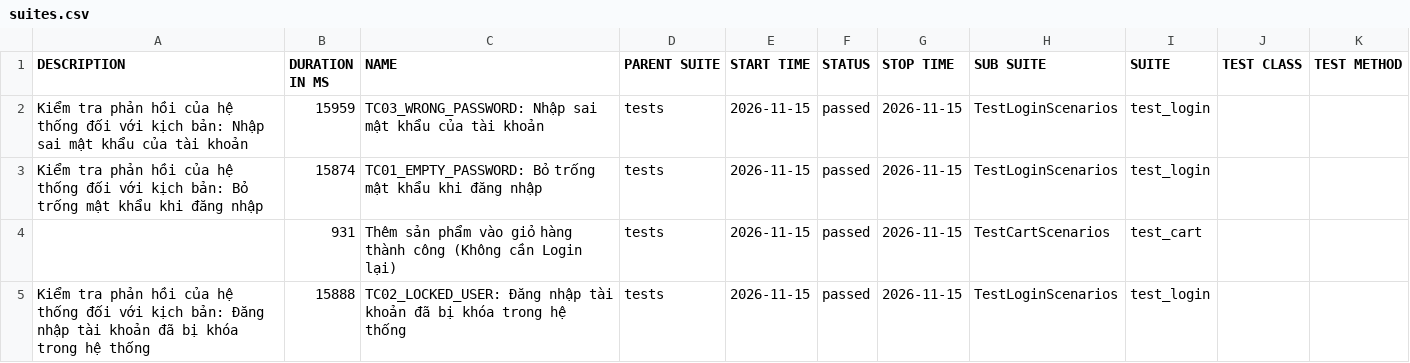
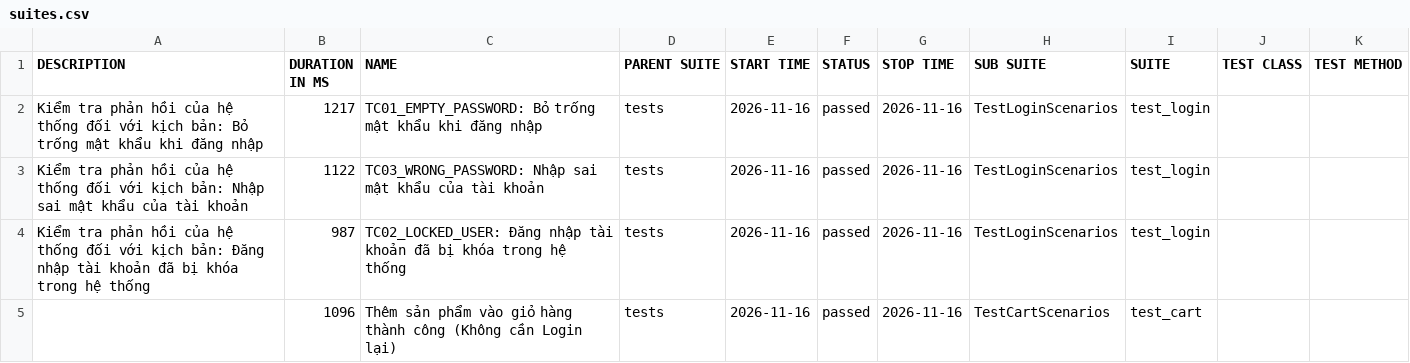
Before and after one commit to QuangHao2511/Project-Automation-Test, a CSV file: data/suites.csv, drawn as a sheet.

```diff
--- a/data/suites.csv
+++ b/data/suites.csv
@@ -1,5 +1,5 @@
 "DESCRIPTION","DURATION IN MS","NAME","PARENT SUITE","START TIME","STATUS","STOP TIME","SUB SUITE","SUITE","TEST CLASS","TEST METHOD"
-"Kiểm tra phản hồi của hệ thống đối với kịch bản: Nhập sai mật khẩu của tài khoản","15959","TC03_WRONG_PASSWORD: Nhập sai mật khẩu của tài khoản","tests","2026-11-15","passed","2026-11-15","TestLoginScenarios","test_login","",""
-"Kiểm tra phản hồi của hệ thống đối với kịch bản: Bỏ trống mật khẩu khi đăng nhập","15874","TC01_EMPTY_PASSWORD: Bỏ trống mật khẩu khi đăng nhập","tests","2026-11-15","passed","2026-11-15","TestLoginScenarios","test_login","",""
-"","931","Thêm sản phẩm vào giỏ hàng thành công (Không cần Login lại)","tests","2026-11-15","passed","2026-11-15","TestCartScenarios","test_cart","",""
-"Kiểm tra phản hồi của hệ thống đối với kịch bản: Đăng nhập tài khoản đã bị khóa trong hệ thống","15888","TC02_LOCKED_USER: Đăng nhập tài khoản đã bị khóa trong hệ thống","tests","2026-11-15","passed","2026-11-15","TestLoginScenarios","test_login","",""
+"Kiểm tra phản hồi của hệ thống đối với kịch bản: Bỏ trống mật khẩu khi đăng nhập","1217","TC01_EMPTY_PASSWORD: Bỏ trống mật khẩu khi đăng nhập","tests","2026-11-16","passed","2026-11-16","TestLoginScenarios","test_login","",""
+"Kiểm tra phản hồi của hệ thống đối với kịch bản: Nhập sai mật khẩu của tài khoản","1122","TC03_WRONG_PASSWORD: Nhập sai mật khẩu của tài khoản","tests","2026-11-16","passed","2026-11-16","TestLoginScenarios","test_login","",""
+"Kiểm tra phản hồi của hệ thống đối với kịch bản: Đăng nhập tài khoản đã bị khóa trong hệ thống","987","TC02_LOCKED_USER: Đăng nhập tài khoản đã bị khóa trong hệ thống","tests","2026-11-16","passed","2026-11-16","TestLoginScenarios","test_login","",""
+"","1096","Thêm sản phẩm vào giỏ hàng thành công (Không cần Login lại)","tests","2026-11-16","passed","2026-11-16","TestCartScenarios","test_cart","",""
```
Also changed, not shown: 22 other files.
